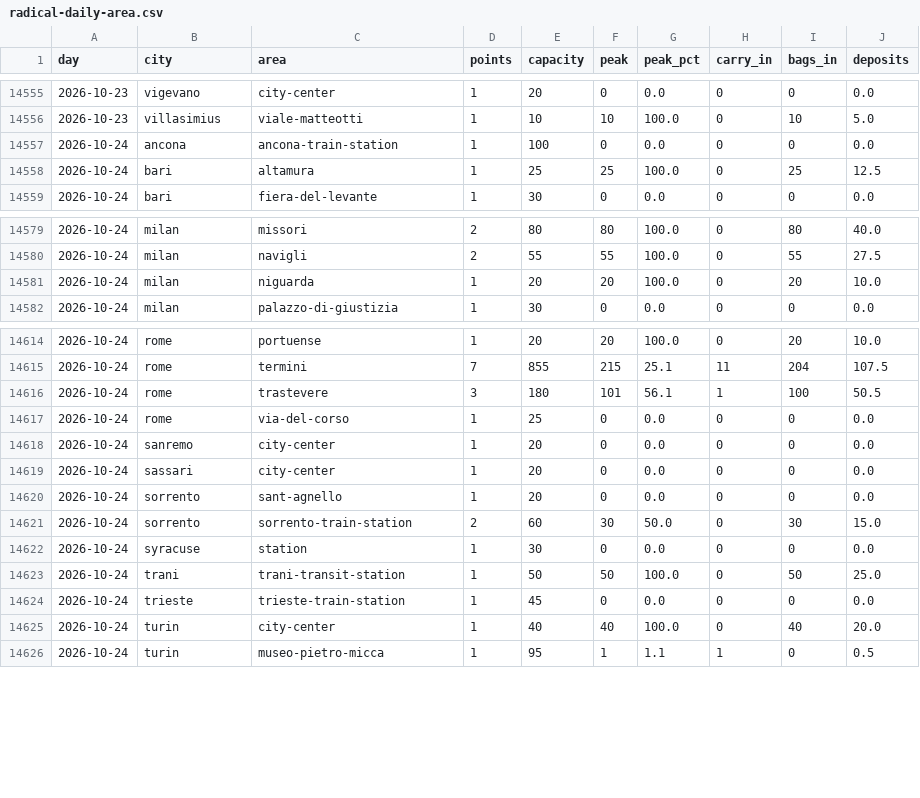
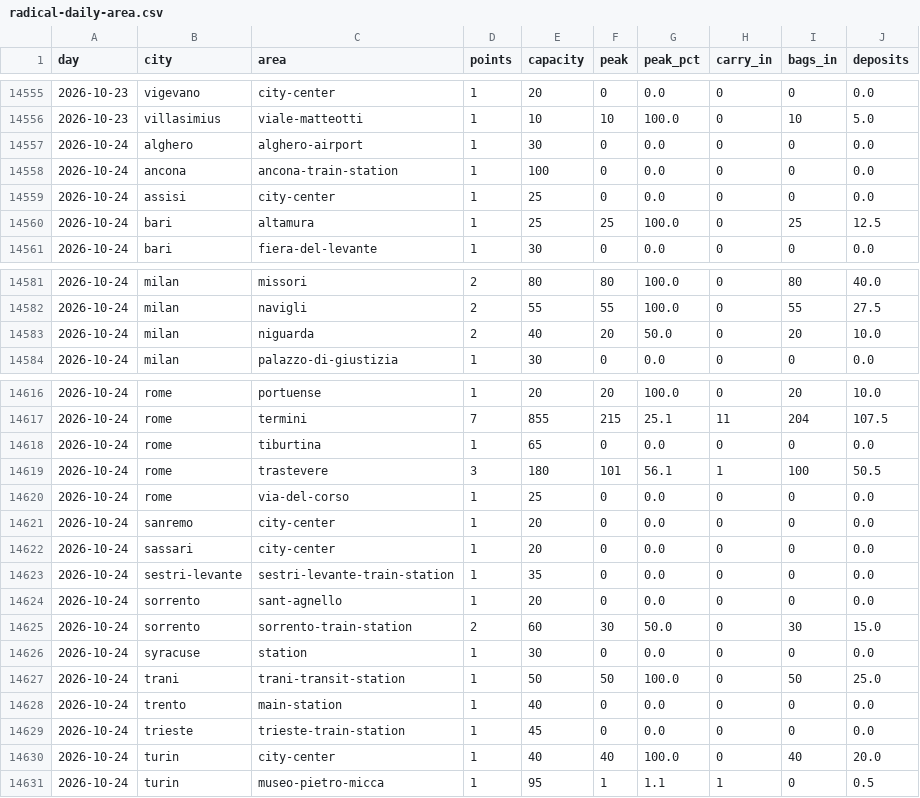
Before and after one commit to Giacbotta/nutrie-new-business-tracking, a CSV file: data/radical-daily-area.csv, drawn as a sheet; only a part is shown, gaps mark what is left out.

```diff
--- a/data/radical-daily-area.csv
+++ b/data/radical-daily-area.csv
@@ -14556,3 +14556,5 @@ day,city,area,points,capacity,peak,peak_pct,carry_in,bags_in,deposits
 2026-10-23,villasimius,viale-matteotti,1,10,10,100.0,0,10,5.0
+2026-10-24,alghero,alghero-airport,1,30,0,0.0,0,0,0.0
 2026-10-24,ancona,ancona-train-station,1,100,0,0.0,0,0,0.0
+2026-10-24,assisi,city-center,1,25,0,0.0,0,0,0.0
 2026-10-24,bari,altamura,1,25,25,100.0,0,25,12.5
@@ -14580,3 +14582,3 @@ day,city,area,points,capacity,peak,peak_pct,carry_in,bags_in,deposits
 2026-10-24,milan,navigli,2,55,55,100.0,0,55,27.5
-2026-10-24,milan,niguarda,1,20,20,100.0,0,20,10.0
+2026-10-24,milan,niguarda,2,40,20,50.0,0,20,10.0
 2026-10-24,milan,palazzo-di-giustizia,1,30,0,0.0,0,0,0.0
@@ -14615,2 +14617,3 @@ day,city,area,points,capacity,peak,peak_pct,carry_in,bags_in,deposits
 2026-10-24,rome,termini,7,855,215,25.1,11,204,107.5
+2026-10-24,rome,tiburtina,1,65,0,0.0,0,0,0.0
 2026-10-24,rome,trastevere,3,180,101,56.1,1,100,50.5
@@ -14619,2 +14622,3 @@ day,city,area,points,capacity,peak,peak_pct,carry_in,bags_in,deposits
 2026-10-24,sassari,city-center,1,20,0,0.0,0,0,0.0
+2026-10-24,sestri-levante,sestri-levante-train-station,1,35,0,0.0,0,0,0.0
 2026-10-24,sorrento,sant-agnello,1,20,0,0.0,0,0,0.0
@@ -14623,2 +14627,3 @@ day,city,area,points,capacity,peak,peak_pct,carry_in,bags_in,deposits
 2026-10-24,trani,trani-transit-station,1,50,50,100.0,0,50,25.0
+2026-10-24,trento,main-station,1,40,0,0.0,0,0,0.0
 2026-10-24,trieste,trieste-train-station,1,45,0,0.0,0,0,0.0
```
Also changed, not shown: data/bounce-daily-city.csv, data/ivano-occupancy.csv, 16 other files.
